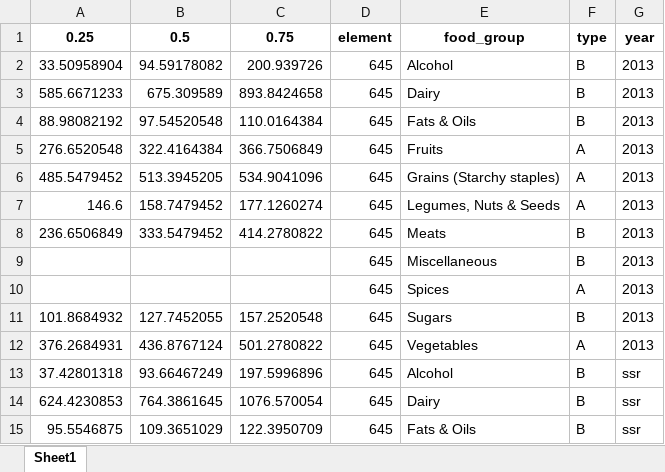
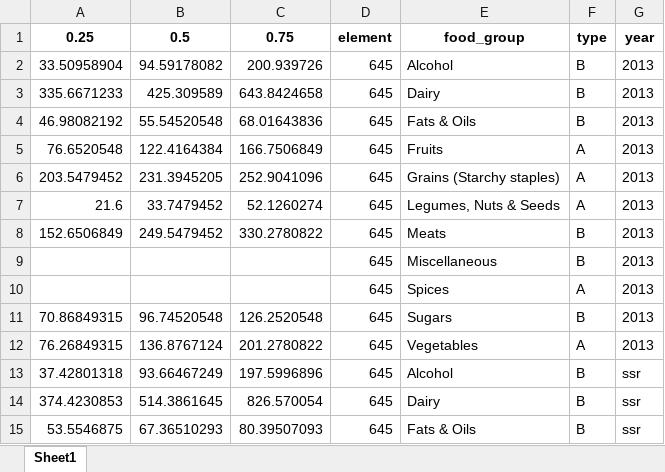
Before and after one commit to CIAT-DAPA/ideal_diet, an Excel workbook: src/outputs/New folder/3-quintals.xlsx, sheet Sheet1, drawn as a sheet; only a part is shown; values as stored, in another font and other column widths than the file's, no borders; the diff covers the shown part only; the diff names each change by its address in the sheet, - before the commit and + after, or states it on an @@ line.

```diff
--- a/src/outputs/New folder/3-quintals.xlsx (sheet Sheet1)
+++ b/src/outputs/New folder/3-quintals.xlsx (sheet Sheet1)
-A3: 585.6671233
+A3: 335.6671233
-B3: 675.309589
+B3: 425.309589
-C3: 893.8424658
+C3: 643.8424658
-A4: 88.98082192
+A4: 46.98082192
-B4: 97.54520548
+B4: 55.54520548
-C4: 110.0164384
+C4: 68.01643836
-A5: 276.6520548
+A5: 76.6520548
-B5: 322.4164384
+B5: 122.4164384
-C5: 366.7506849
+C5: 166.7506849
-A6: 485.5479452
+A6: 203.5479452
-B6: 513.3945205
+B6: 231.3945205
-C6: 534.9041096
+C6: 252.9041096
-A7: 146.6
+A7: 21.6
-B7: 158.7479452
+B7: 33.7479452
-C7: 177.1260274
+C7: 52.1260274
-A8: 236.6506849
+A8: 152.6506849
-B8: 333.5479452
+B8: 249.5479452
-C8: 414.2780822
+C8: 330.2780822
-A11: 101.8684932
+A11: 70.86849315
-B11: 127.7452055
+B11: 96.74520548
-C11: 157.2520548
+C11: 126.2520548
-A12: 376.2684931
+A12: 76.26849315
-B12: 436.8767124
+B12: 136.8767124
-C12: 501.2780822
+C12: 201.2780822
-A14: 624.4230853
+A14: 374.4230853
-B14: 764.3861645
+B14: 514.3861645
-C14: 1076.570054
+C14: 826.570054
-A15: 95.5546875
+A15: 53.5546875
-B15: 109.3651029
+B15: 67.36510293
-C15: 122.3950709
+C15: 80.39507093
```
Also changed, not shown: 66 edited cells elsewhere in this sheet, src/outputs/New folder/3-data_fao_cat.xlsx, src/outputs/New folder/4-data_countries.xlsx, 7 other files.
